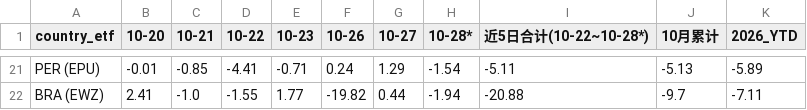
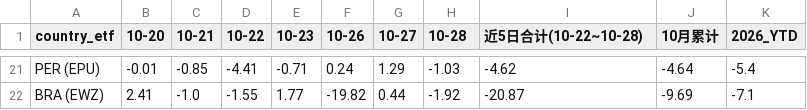
Before and after one commit to YangXiaoShawn/open-economic-quant, a CSV file: EMFactorTiming/reports/live_readiness_2026_10/em_countries_day_by_day_2026_10_27.csv, drawn as a sheet; only a part is shown, gaps mark what is left out; the diff covers the shown part only; the diff names each change by its address in the sheet, - before the commit and + after, or states it on an @@ line.

```diff
--- a/EMFactorTiming/reports/live_readiness_2026_10/em_countries_day_by_day_2026_10_27.csv
+++ b/EMFactorTiming/reports/live_readiness_2026_10/em_countries_day_by_day_2026_10_27.csv
-H1: 10-28*
+H1: 10-28
-I1: 近5日合计(10-22~10-28*)
+I1: 近5日合计(10-22~10-28)
-H21 (10-28): -1.54
+H21 (10-28): -1.03
-I21 (近5日合计(10-22~10-28)): -5.11
+I21 (近5日合计(10-22~10-28)): -4.62
-J21 (10月累计): -5.13
+J21 (10月累计): -4.64
-K21 (2026_YTD): -5.89
+K21 (2026_YTD): -5.4
-H22 (10-28): -1.94
+H22 (10-28): -1.92
-I22 (近5日合计(10-22~10-28)): -20.88
+I22 (近5日合计(10-22~10-28)): -20.87
-J22 (10月累计): -9.7
+J22 (10月累计): -9.69
-K22 (2026_YTD): -7.11
+K22 (2026_YTD): -7.1
```
Also changed, not shown: 4 added rows, 4 removed rows and 56 edited cells elsewhere in this file, CryptoFactors/reports/live_readiness_2026_10/crypto_day_by_day_comparison_2026_10_27.csv, CryptoFactors/reports/live_readiness_2026_10/crypto_day_by_day_comparison_2026_10_28.csv, 5 other files.
